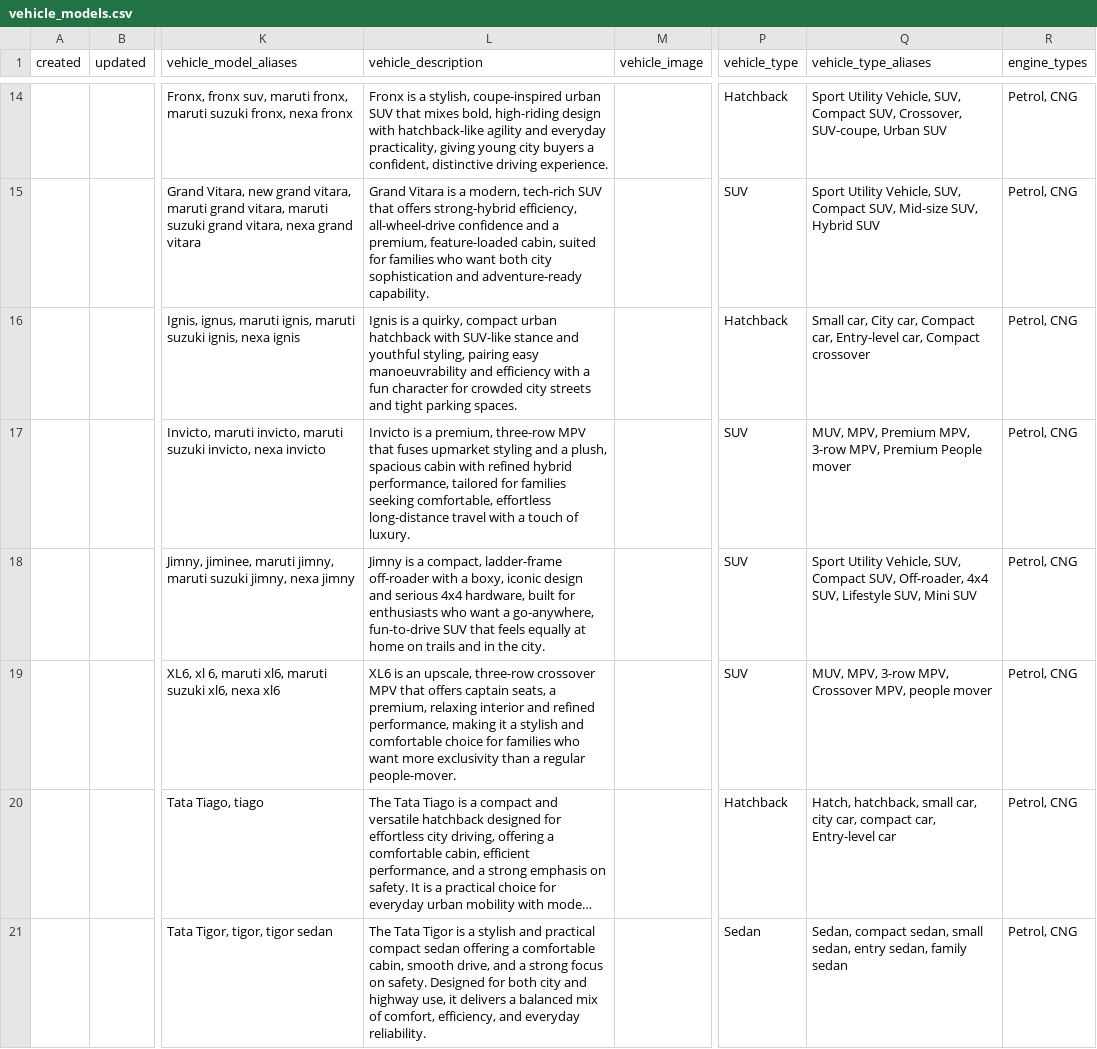
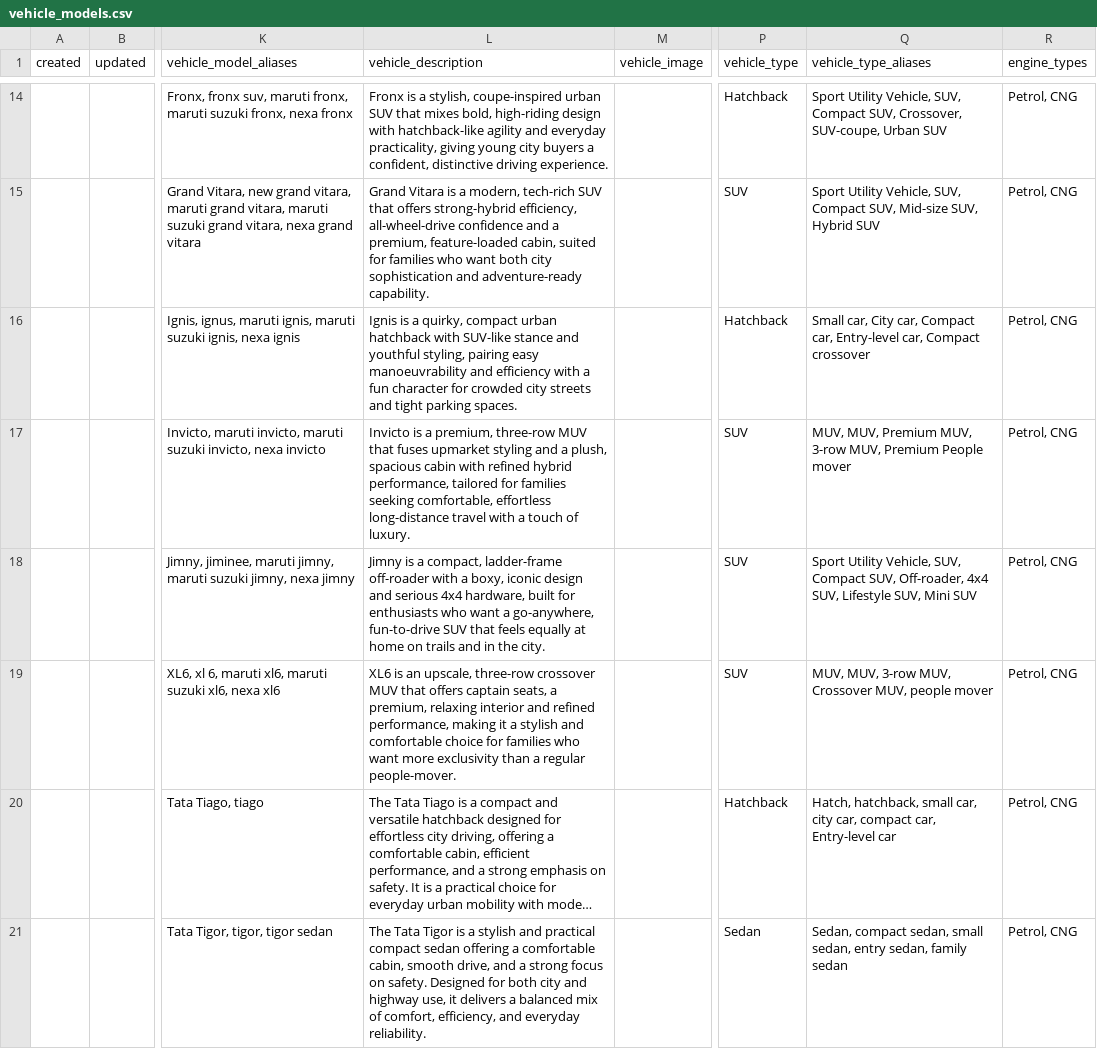
Before and after one commit to jennyjoseph7/Mastersheetupdater, a CSV file: seed/vehicle_models.csv, drawn as a sheet; only a part is shown, gaps mark what is left out; long unchanged cells end in …; the diff covers the shown part only; the diff names each change by its address in the sheet, - before the commit and + after, or states it on an @@ line.

```diff
--- a/seed/vehicle_models.csv
+++ b/seed/vehicle_models.csv
-L17 (vehicle_description): …premium, three-row MPV that fuses…
+L17 (vehicle_description): …premium, three-row MUV that fuses…
-Q17 (vehicle_type_aliases): MUV, MPV, Premium MPV, 3-row MPV, Premium People…
+Q17 (vehicle_type_aliases): MUV, MUV, Premium MUV, 3-row MUV, Premium People…
-L19 (vehicle_description): …three-row crossover MPV that offers…
+L19 (vehicle_description): …three-row crossover MUV that offers…
-Q19 (vehicle_type_aliases): MUV, MPV, 3-row MPV, Crossover MPV, people mover
+Q19 (vehicle_type_aliases): MUV, MUV, 3-row MUV, Crossover MUV, people mover
```
Also changed, not shown: 30 edited cells elsewhere in this file, 4 other files.
